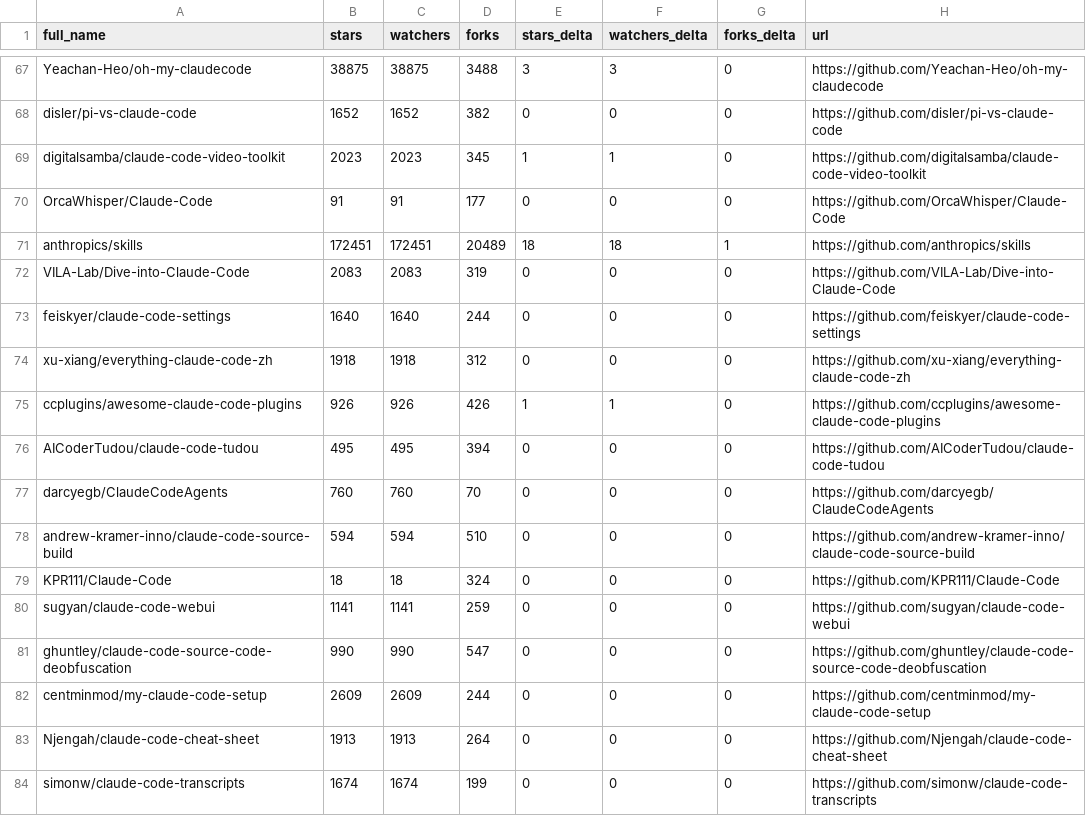
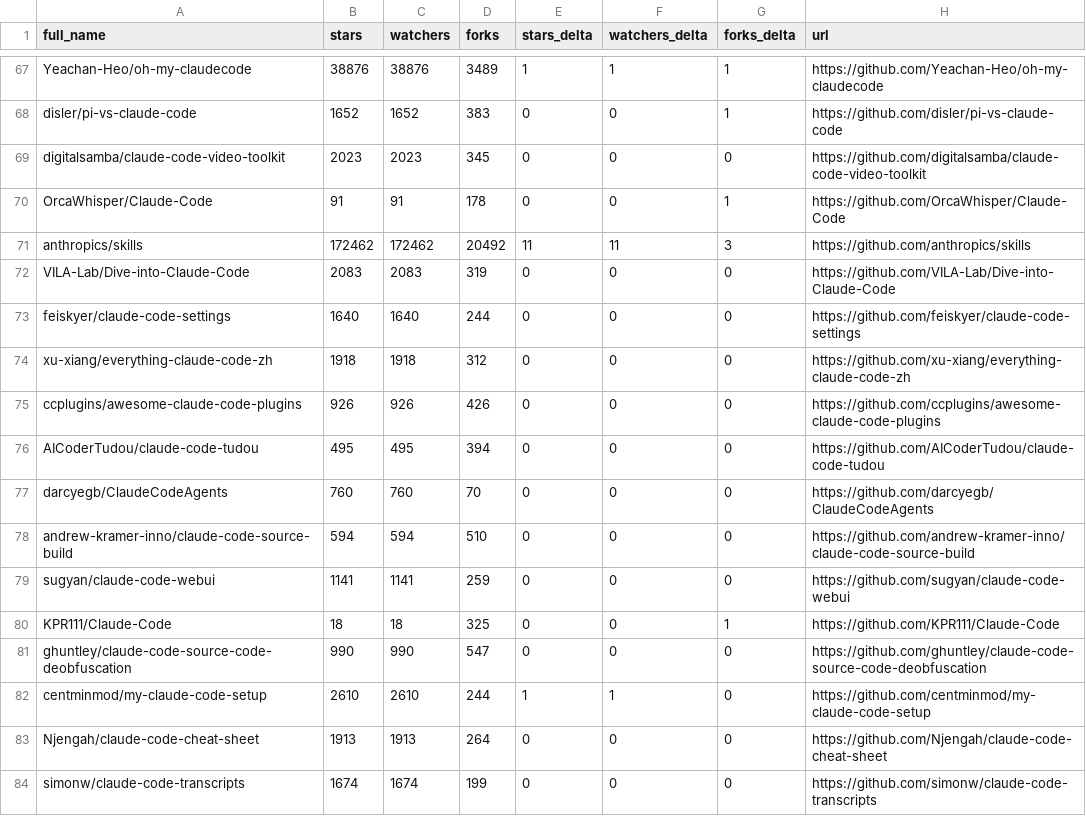
Before and after one commit to kxz2002/awesome-claude-code, a CSV file: data/repo-ticker.csv, drawn as a sheet; only a part is shown, gaps mark what is left out; removed rows and columns are numbered as before the commit, all else as after; the diff covers the shown part only; the diff names each change by its address in the sheet, - before the commit and + after, or states it on an @@ line.

```diff
--- a/data/repo-ticker.csv
+++ b/data/repo-ticker.csv
-B67 (stars): 38875
+B67 (stars): 38876
-C67 (watchers): 38875
+C67 (watchers): 38876
-D67 (forks): 3488
+D67 (forks): 3489
-E67 (stars_delta): 3
+E67 (stars_delta): 1
-F67 (watchers_delta): 3
+F67 (watchers_delta): 1
-G67:G68 (forks_delta): 0
+G67:G68 (forks_delta): 1
-D68 (forks): 382
+D68 (forks): 383
-E69 (stars_delta): 1
+E69 (stars_delta): 0
-F69 (watchers_delta): 1
+F69 (watchers_delta): 0
-D70 (forks): 177
+D70 (forks): 178
-G70 (forks_delta): 0
+G70 (forks_delta): 1
-B71 (stars): 172451
+B71 (stars): 172462
-C71 (watchers): 172451
+C71 (watchers): 172462
-D71 (forks): 20489
+D71 (forks): 20492
-E71 (stars_delta): 18
+E71 (stars_delta): 11
-F71 (watchers_delta): 18
+F71 (watchers_delta): 11
-G71 (forks_delta): 1
+G71 (forks_delta): 3
-E75 (stars_delta): 1
+E75 (stars_delta): 0
-F75 (watchers_delta): 1
+F75 (watchers_delta): 0
-row 79: KPR111/Claude-Code | 18 | 18 | 324 | 0 | 0 | 0 | https://github.com/KPR111/Claude-Code
+row 80: KPR111/Claude-Code | 18 | 18 | 325 | 0 | 0 | 1 | https://github.com/KPR111/Claude-Code
-B82 (stars): 2609
+B82 (stars): 2610
-C82 (watchers): 2609
+C82 (watchers): 2610
-E82 (stars_delta): 0
+E82 (stars_delta): 1
-F82 (watchers_delta): 0
+F82 (watchers_delta): 1
```
Also changed, not shown: 2 added rows, 2 removed rows, 1 moved row and 101 edited cells elsewhere in this file, 4 other files.
